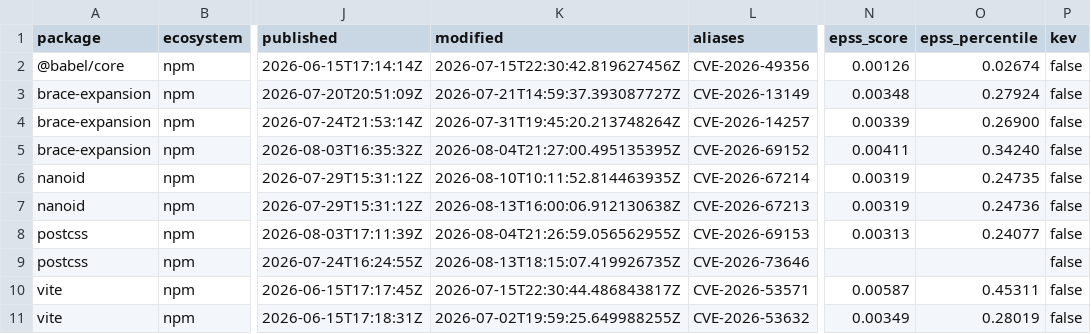
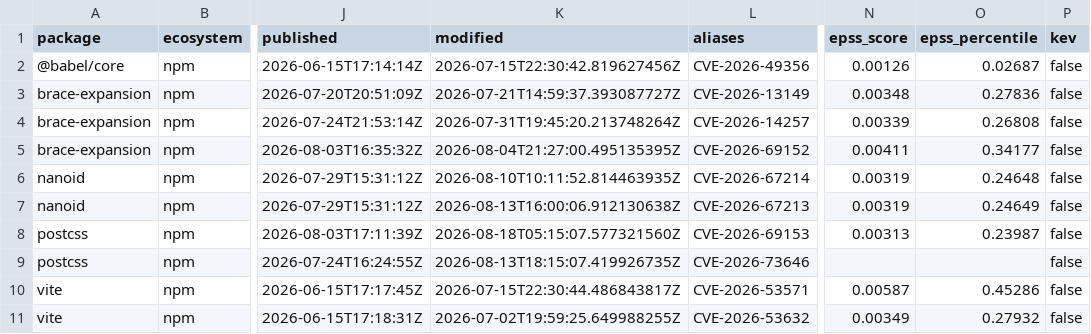
Before and after one commit to jwhicks727/dependency-vuln-scanner, a CSV file: data/enriched_findings.csv, drawn as a sheet; only a part is shown, gaps mark what is left out; the diff names each change by its address in the sheet, - before the commit and + after, or states it on an @@ line.

```diff
--- a/data/enriched_findings.csv
+++ b/data/enriched_findings.csv
-O2 (epss_percentile): 0.02674
+O2 (epss_percentile): 0.02687
-O3 (epss_percentile): 0.27924
+O3 (epss_percentile): 0.27836
-O4 (epss_percentile): 0.26900
+O4 (epss_percentile): 0.26808
-O5 (epss_percentile): 0.34240
+O5 (epss_percentile): 0.34177
-O6 (epss_percentile): 0.24735
+O6 (epss_percentile): 0.24648
-O7 (epss_percentile): 0.24736
+O7 (epss_percentile): 0.24649
-K8 (modified): 2026-08-04T21:26:59.056562955Z
+K8 (modified): 2026-08-18T05:15:07.577321560Z
-O8 (epss_percentile): 0.24077
+O8 (epss_percentile): 0.23987
-O10 (epss_percentile): 0.45311
+O10 (epss_percentile): 0.45286
-O11 (epss_percentile): 0.28019
+O11 (epss_percentile): 0.27932
```
Also changed, not shown: data/history.csv, 1 other file.
